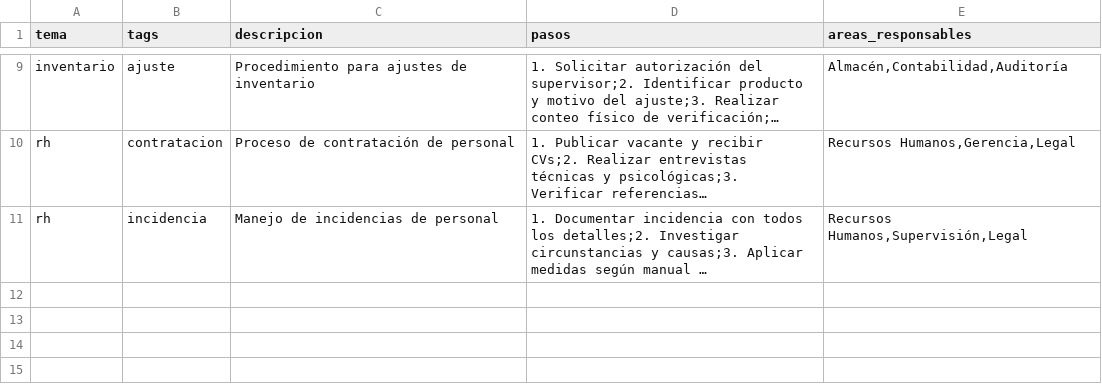
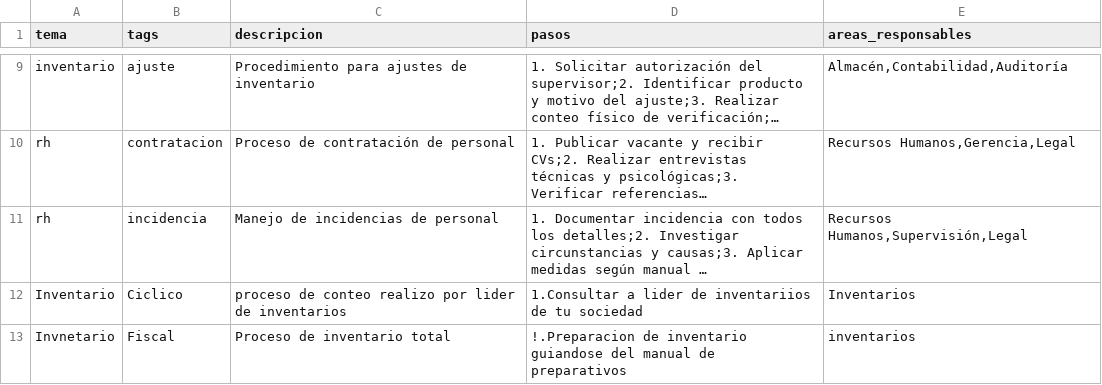
Before and after one commit to FJCRNX/CHATIABETA, a CSV file: conocimiento.csv, drawn as a sheet; only a part is shown, gaps mark what is left out; long unchanged cells end in …; the diff names each change by its address in the sheet, - before the commit and + after, or states it on an @@ line.

Commit message:
Update conocimiento.csv

```diff
--- a/conocimiento.csv
+++ b/conocimiento.csv
+row 12: Inventario | Ciclico | proceso de conteo realizo por lider de inventarios | 1.Consultar a lider de inventariios de tu sociedad | Inventarios
+row 13: Invnetario | Fiscal | Proceso de inventario total | !.Preparacion de inventario guiandose del manual de preparativos | inventarios
```
